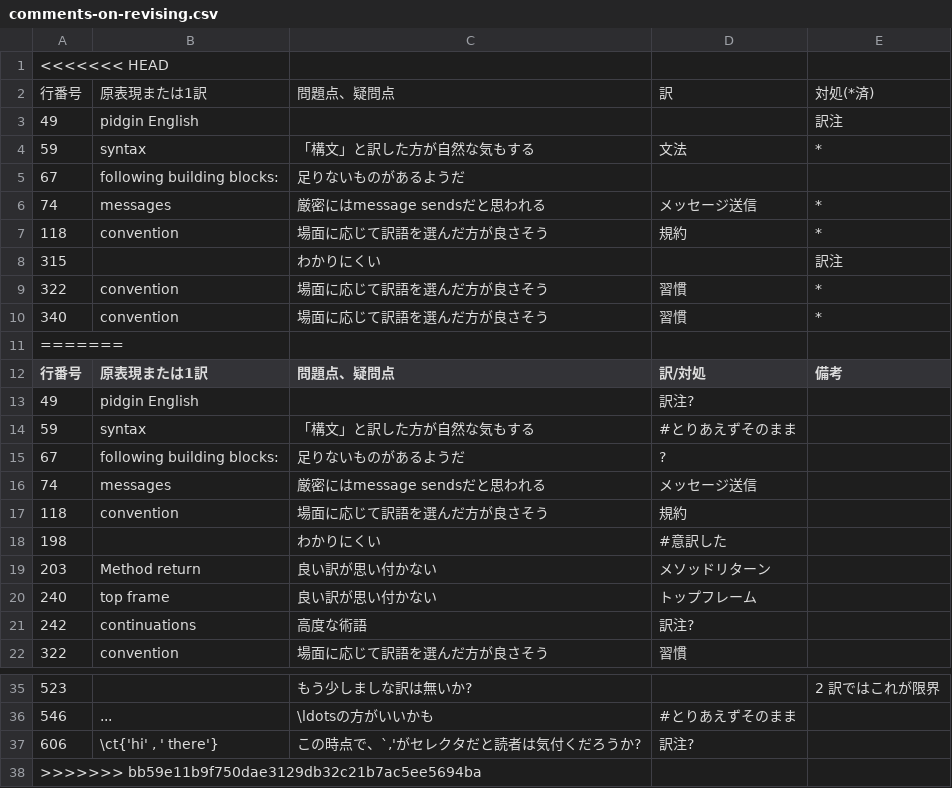
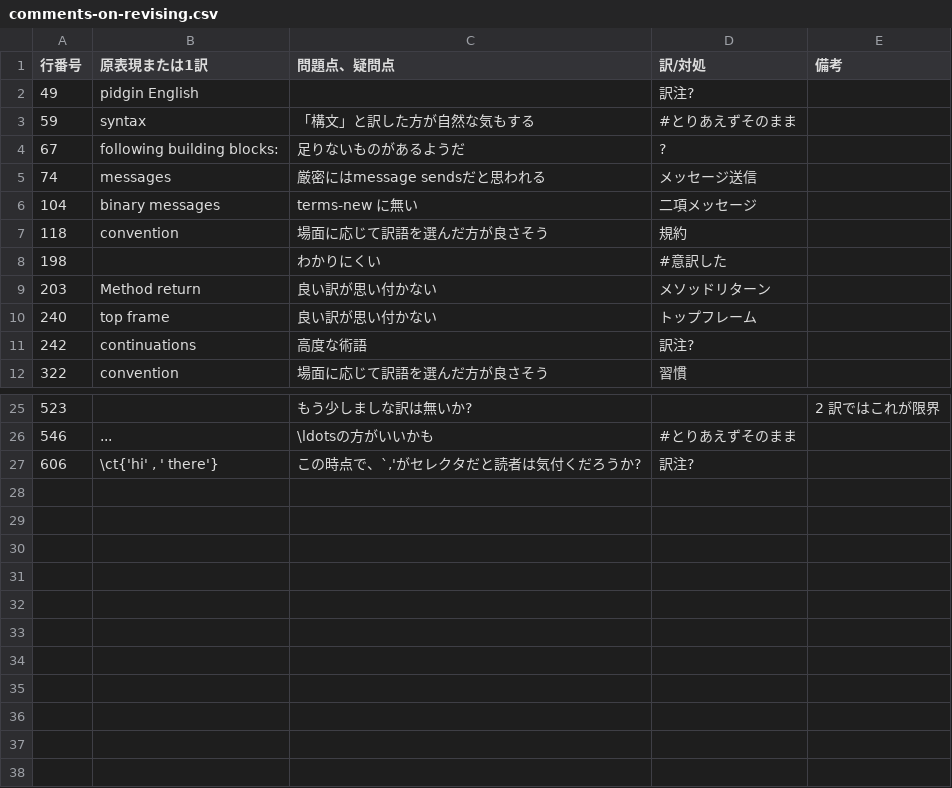
Before and after one commit to SquareBracketAssociates/PharoByExample-japanese, a CSV file: Syntax/comments-on-revising.csv, drawn as a sheet; only a part is shown, gaps mark what is left out.

Commit message:
\important{A message...} まで。Syntax にも直しが入った。

```diff
--- a/Syntax/comments-on-revising.csv
+++ b/Syntax/comments-on-revising.csv
@@ -1,12 +1 @@
-<<<<<<< HEAD
-"行番号","原表現または1訳","問題点、疑問点","訳","対処(*済)"
-49,"pidgin English",,,"訳注"
-59,"syntax","「構文」と訳した方が自然な気もする","文法","*"
-67,"following building blocks:","足りないものがあるようだ",,
-74,"messages","厳密にはmessage sendsだと思われる","メッセージ送信","*"
-118,"convention","場面に応じて訳語を選んだ方が良さそう","規約","*"
-315,,"わかりにくい",,"訳注"
-322,"convention","場面に応じて訳語を選んだ方が良さそう","習慣","*"
-340,"convention","場面に応じて訳語を選んだ方が良さそう","習慣","*"
-=======
 "行番号","原表現または1訳","問題点、疑問点","訳/対処","備考"
@@ -16,2 +5,3 @@
 74,"messages","厳密にはmessage sendsだと思われる","メッセージ送信",
+104,"binary messages","terms-new に無い","二項メッセージ",
 118,"convention","場面に応じて訳語を選んだ方が良さそう","規約",
@@ -37,2 +27 @@
 606,"\ct{'hi' , ' there'}","この時点で、`,'がセレクタだと読者は気付くだろうか?","訳注?",
->>>>>>> bb59e11b9f750dae3129db32c21b7ac5ee5694ba
```
Also changed, not shown: 2 other files.
